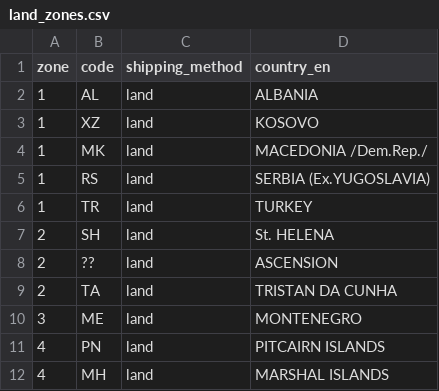
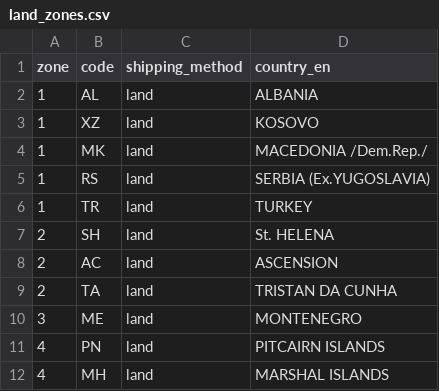
Before and after one commit to savovs/bgpost, a CSV file: land_zones.csv, drawn as a sheet.

```diff
--- a/land_zones.csv
+++ b/land_zones.csv
@@ -7,3 +7,3 @@ zone,code,shipping_method,country_en
 2,SH,land,St. HELENA
-2,??,land, ASCENSION
+2,АС,land, ASCENSION
 2,TA,land,TRISTAN DA CUNHA
```
Also changed, not shown: air_zones.csv, mixed_zones.csv, 10 other files.
